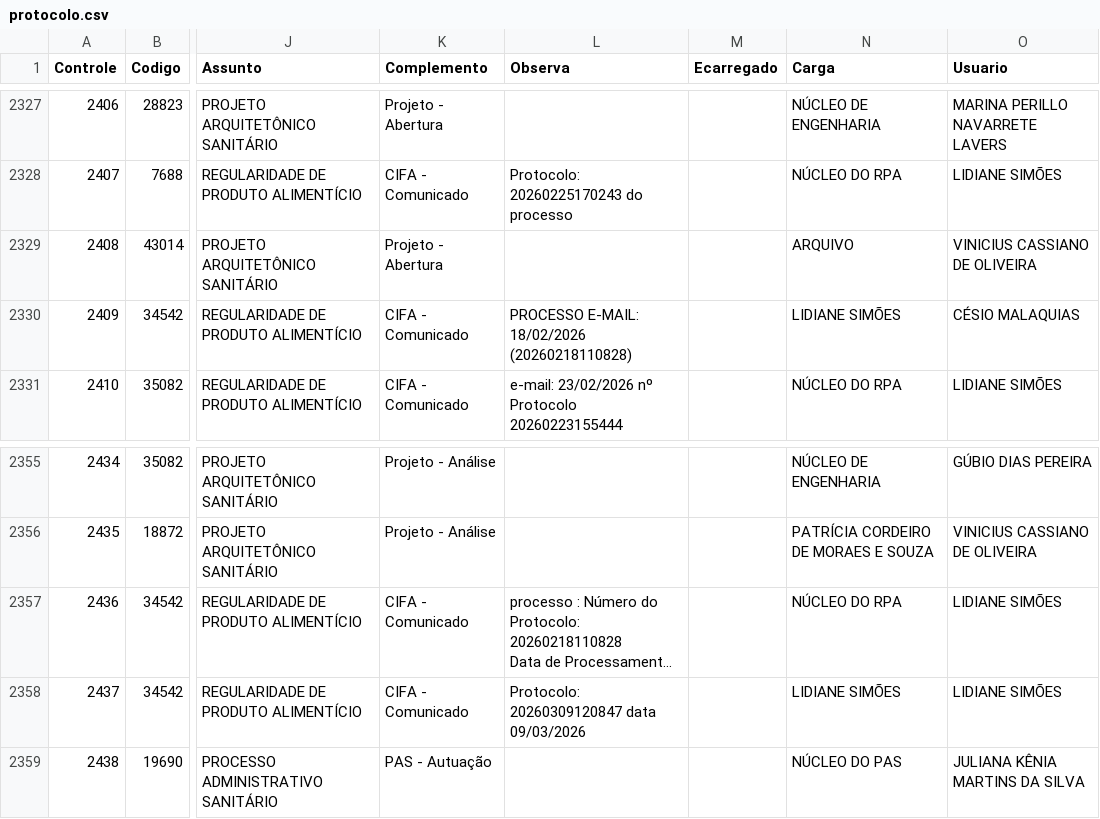
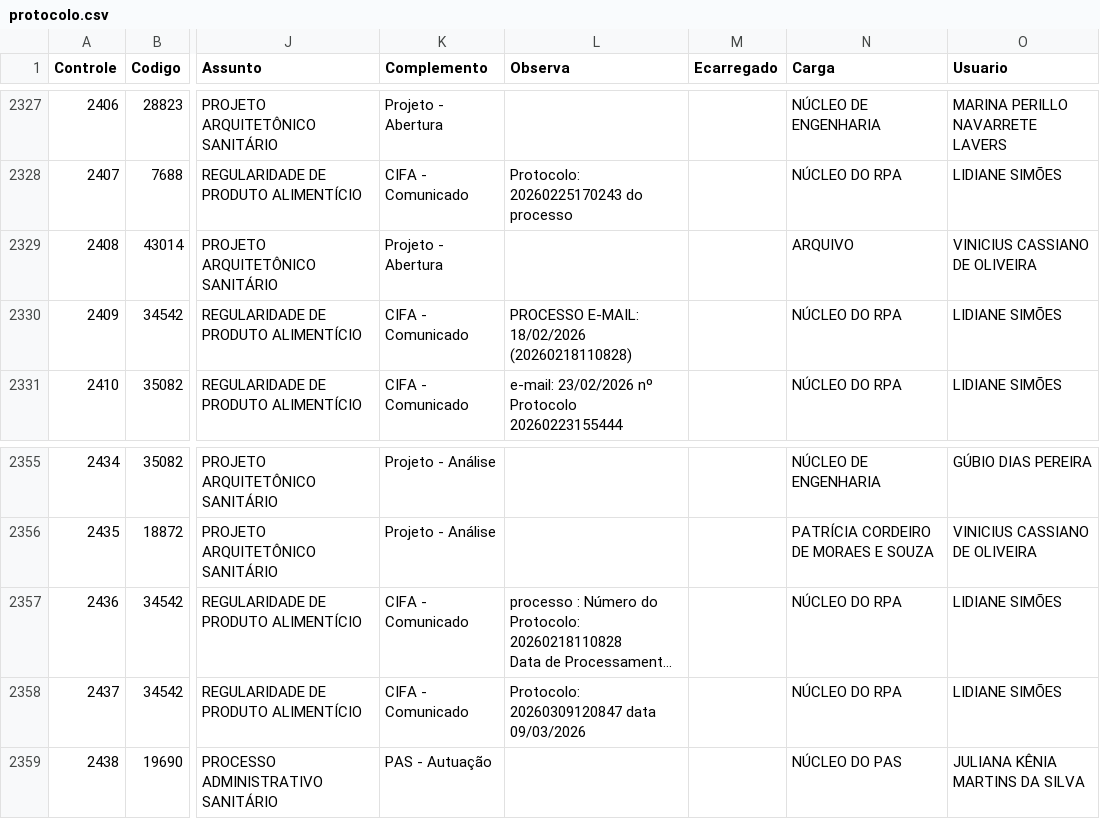
Before and after one commit to VisaAnapolis/APP, a CSV file: data/protocolo.csv, drawn as a sheet; only a part is shown, gaps mark what is left out; long unchanged cells end in …; the diff names each change by its address in the sheet, - before the commit and + after, or states it on an @@ line.

```diff
--- a/data/protocolo.csv
+++ b/data/protocolo.csv
-N2330 (Carga): LIDIANE SIMÕES
+N2330 (Carga): NÚCLEO DO RPA
-O2330 (Usuario): CÉSIO MALAQUIAS
+O2330 (Usuario): LIDIANE SIMÕES
-N2358 (Carga): LIDIANE SIMÕES
+N2358 (Carga): NÚCLEO DO RPA
```
Also changed, not shown: data/tramitacao.csv, 29 other files.
